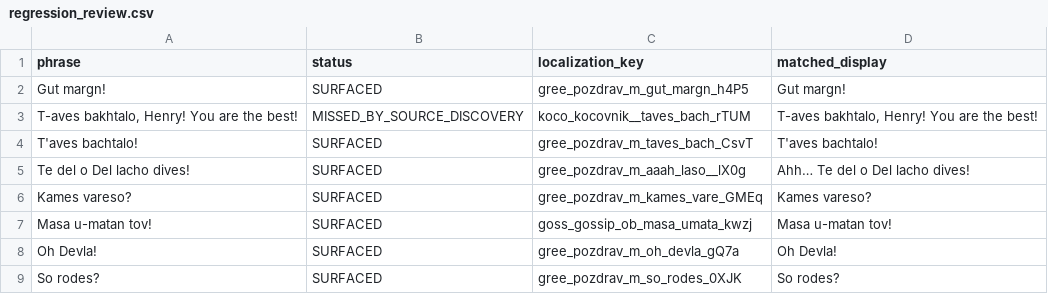
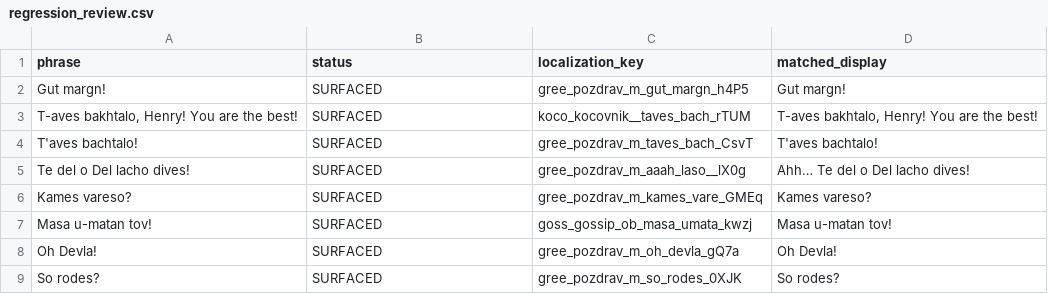
Before and after one commit to JackDaniels325/Foreign-Tongues-for-Laymen, a CSV file: reference/status/regression_review.csv, drawn as a sheet.

```diff
--- a/reference/status/regression_review.csv
+++ b/reference/status/regression_review.csv
@@ -2,3 +2,3 @@
 Gut margn!,SURFACED,gree_pozdrav_m_gut_margn_h4P5,Gut margn!
-"T-aves bakhtalo, Henry! You are the best!",MISSED_BY_SOURCE_DISCOVERY,koco_kocovnik__taves_bach_rTUM,"T-aves bakhtalo, Henry! You are the best!"
+"T-aves bakhtalo, Henry! You are the best!",SURFACED,koco_kocovnik__taves_bach_rTUM,"T-aves bakhtalo, Henry! You are the best!"
 T'aves bachtalo!,SURFACED,gree_pozdrav_m_taves_bach_CsvT,T'aves bachtalo!
```
Also changed, not shown: reference/status/discovery_summary.csv, 2 other files.
